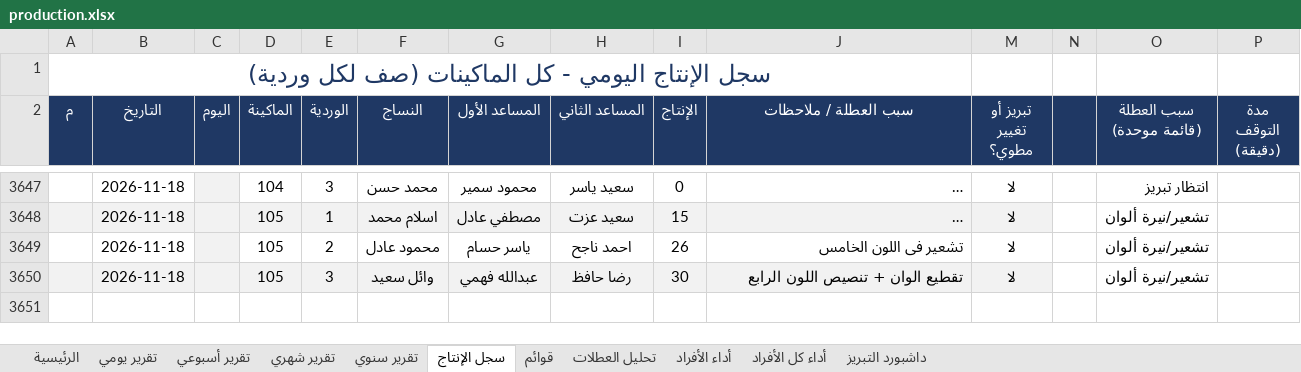
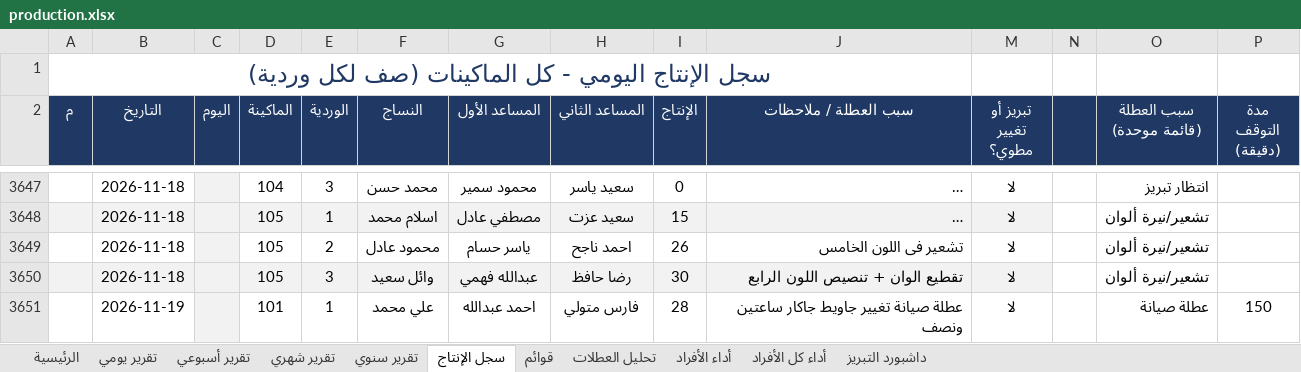
Before and after one commit to alucarderor-cpu/Daily-Production-Report, an Excel workbook: production.xlsx, sheet سجل الإنتاج, drawn as a sheet; only a part is shown, gaps mark what is left out; long unchanged cells end in …; values as stored, in another font and other column widths than the file's, no borders; conditional formats not drawn; the diff names each change by its address in the sheet, - before the commit and + after, or states it on an @@ line.

Commit message:
apply production entries

```diff
--- a/production.xlsx (sheet سجل الإنتاج)
+++ b/production.xlsx (sheet سجل الإنتاج)
+row 3651:  | 2026-11-19 |  | 101 | 1 | علي محمد | احمد عبدالله | فارس متولي | 28 | عطلة صيانة تغيير جاويط جاكار ساعتين ونصف | لا |  | عطلة صيانة | 150
```
Also changed, not shown: 1 other file.
